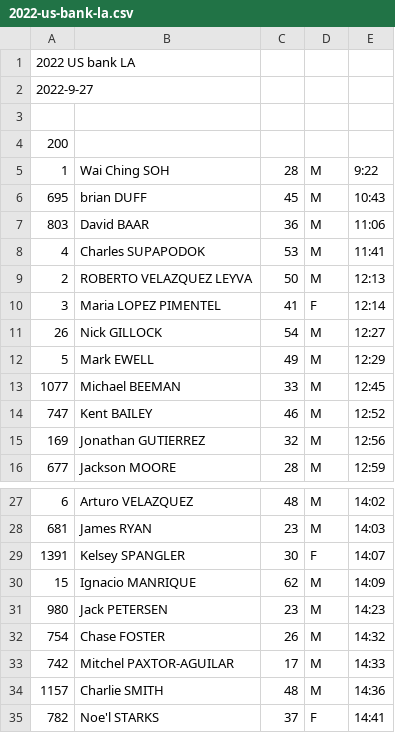
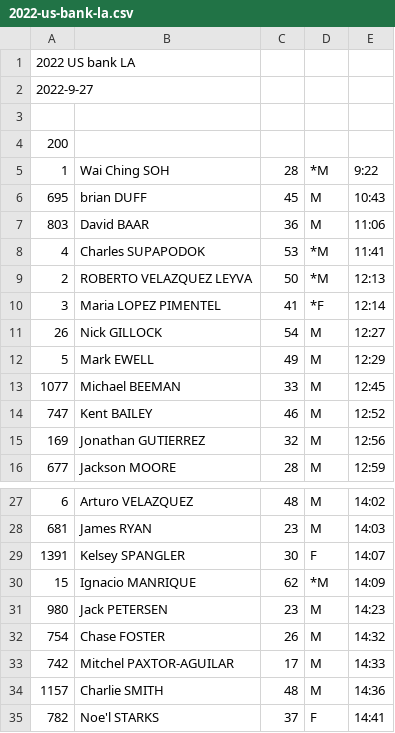
Before and after one commit to davidhanley/ScoringGo, a CSV file: data/2022-us-bank-la.csv, drawn as a sheet; only a part is shown, gaps mark what is left out.

```diff
--- a/data/2022-us-bank-la.csv
+++ b/data/2022-us-bank-la.csv
@@ -4,8 +4,8 @@
 200
-1,Wai Ching SOH,28,M,9:22
+1,Wai Ching SOH,28,*M,9:22
 695,brian DUFF,45,M,10:43
 803,David BAAR,36,M,11:06
-4,Charles SUPAPODOK,53,M,11:41
-2,ROBERTO VELAZQUEZ LEYVA,50,M,12:13
-3,Maria LOPEZ PIMENTEL,41,F,12:14
+4,Charles SUPAPODOK,53,*M,11:41
+2,ROBERTO VELAZQUEZ LEYVA,50,*M,12:13
+3,Maria LOPEZ PIMENTEL,41,*F,12:14
 26,Nick GILLOCK,54,M,12:27
@@ -29,3 +29,3 @@
 1391,Kelsey SPANGLER,30,F,14:07
-15,Ignacio MANRIQUE,62,M,14:09
+15,Ignacio MANRIQUE,62,*M,14:09
 980,Jack PETERSEN,23,M,14:23
```
Also changed, not shown: data/2022-base-2-space.csv.
